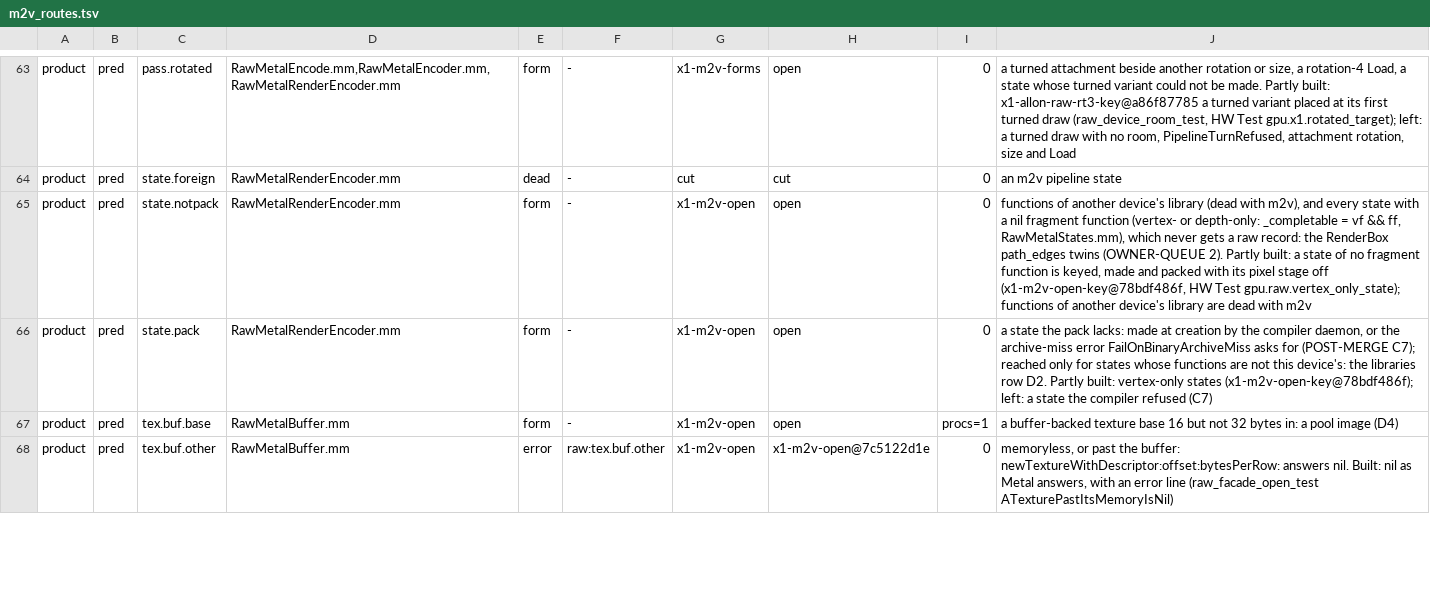
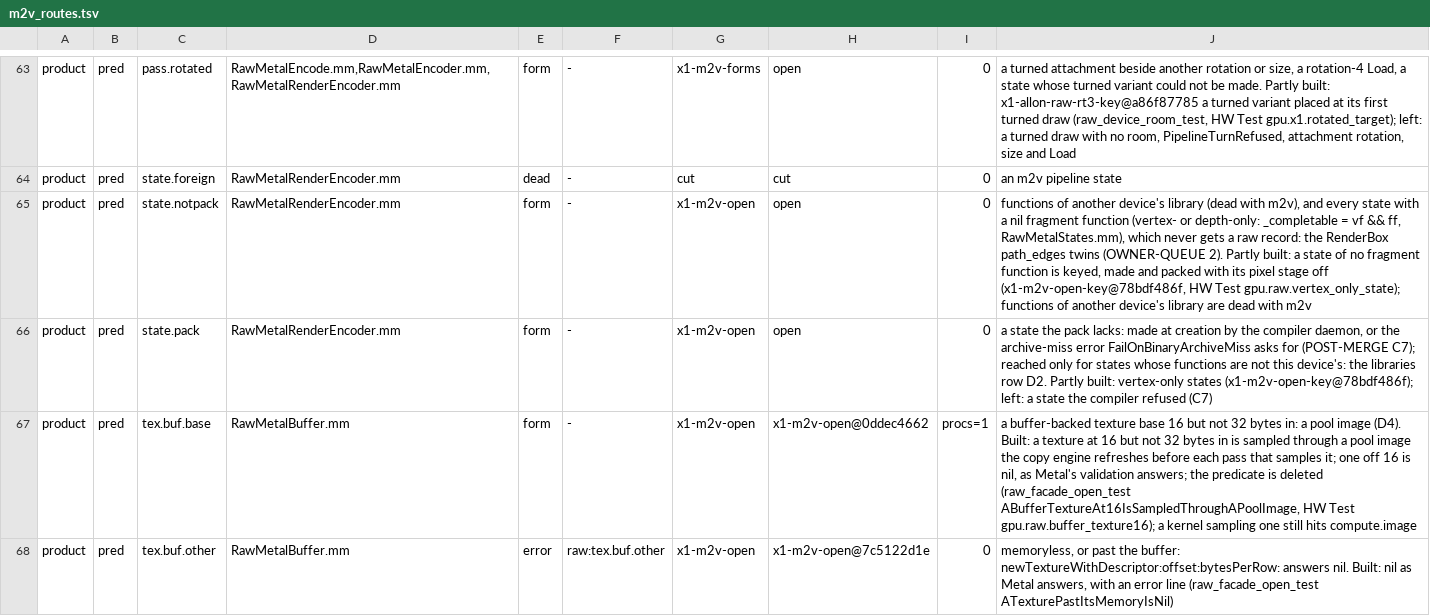
Before and after one commit to D-Radish76/ios-on-switch-lmao, a TSV file: drivers/TegraGM20BMetal/raw/plan/m2v_routes.tsv, drawn as a sheet; only a part is shown, gaps mark what is left out; the diff covers the shown part only.

Commit message:
m2v census: x1-m2v-open's buffer textures at 16, plane refusals and a specialized function's attributes built (0ddec4662, 6756b478b, x1-m2v-open-key 56b4877ab), product open 93 -> 88

```diff
--- a/drivers/TegraGM20BMetal/raw/plan/m2v_routes.tsv
+++ b/drivers/TegraGM20BMetal/raw/plan/m2v_routes.tsv
@@ -66,3 +66,3 @@ product	pred	state.notpack	RawMetalRenderEncoder.mm	form	-	x1-m2v-open	open	0	fu
 product	pred	state.pack	RawMetalRenderEncoder.mm	form	-	x1-m2v-open	open	0	a state the pack lacks: made at creation by the compiler daemon, or the archive-miss error FailOnBinaryArchiveMiss asks for (POST-MERGE C7); reached only for states whose functions are not this device's: the libraries row D2. Partly built: vertex-only states (x1-m2v-open-key@78bdf486f); left: a state the compiler refused (C7)
-product	pred	tex.buf.base	RawMetalBuffer.mm	form	-	x1-m2v-open	open	procs=1	a buffer-backed texture base 16 but not 32 bytes in: a pool image (D4)
+product	pred	tex.buf.base	RawMetalBuffer.mm	form	-	x1-m2v-open	x1-m2v-open@0ddec4662	procs=1	a buffer-backed texture base 16 but not 32 bytes in: a pool image (D4). Built: a texture at 16 but not 32 bytes in is sampled through a pool image the copy engine refreshes before each pass that samples it; one off 16 is nil, as Metal's validation answers; the predicate is deleted (raw_facade_open_test ABufferTextureAt16IsSampledThroughAPoolImage, HW Test gpu.raw.buffer_texture16); a kernel sampling one still hits compute.image
 product	pred	tex.buf.other	RawMetalBuffer.mm	error	raw:tex.buf.other	x1-m2v-open	x1-m2v-open@7c5122d1e	0	memoryless, or past the buffer: newTextureWithDescriptor:offset:bytesPerRow: answers nil. Built: nil as Metal answers, with an error line (raw_facade_open_test ATexturePastItsMemoryIsNil)
```
Also changed, not shown: 9 edited cells elsewhere in this file, 1 other file.
